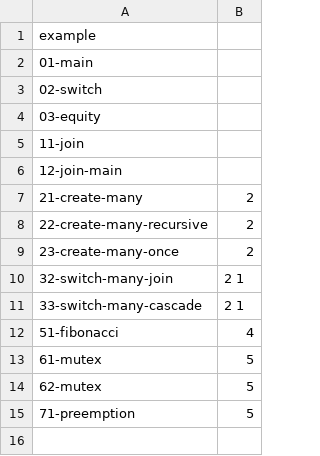
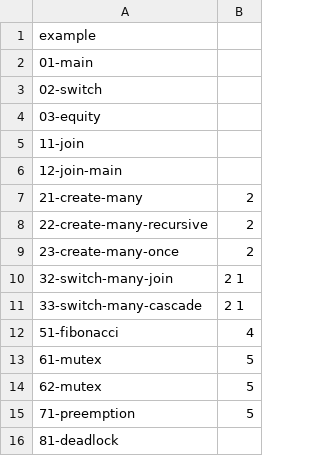
Before and after one commit to AceBasket/User-space-thread-library, a CSV file: tests.csv, drawn as a sheet; the diff names each change by its address in the sheet, - before the commit and + after, or states it on an @@ line.

Commit message:
passing test 81-deadlock + need to update the adj_list when cycle is detected

```diff
--- a/tests.csv
+++ b/tests.csv
+row 16: 81-deadlock
```
Also changed, not shown: 2 other files.
